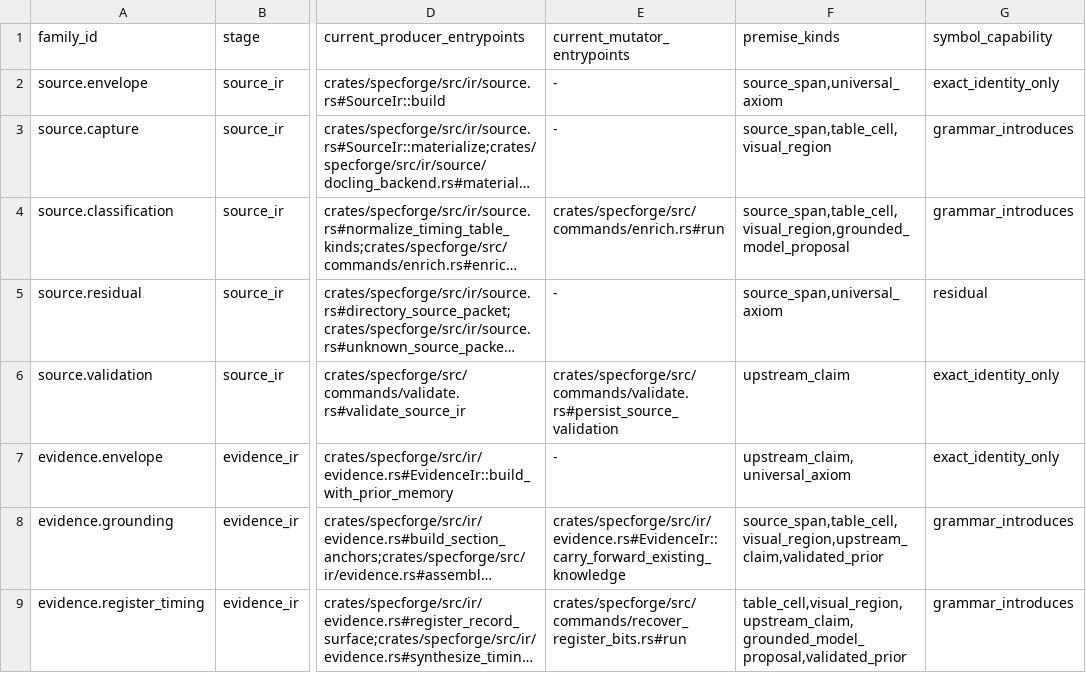
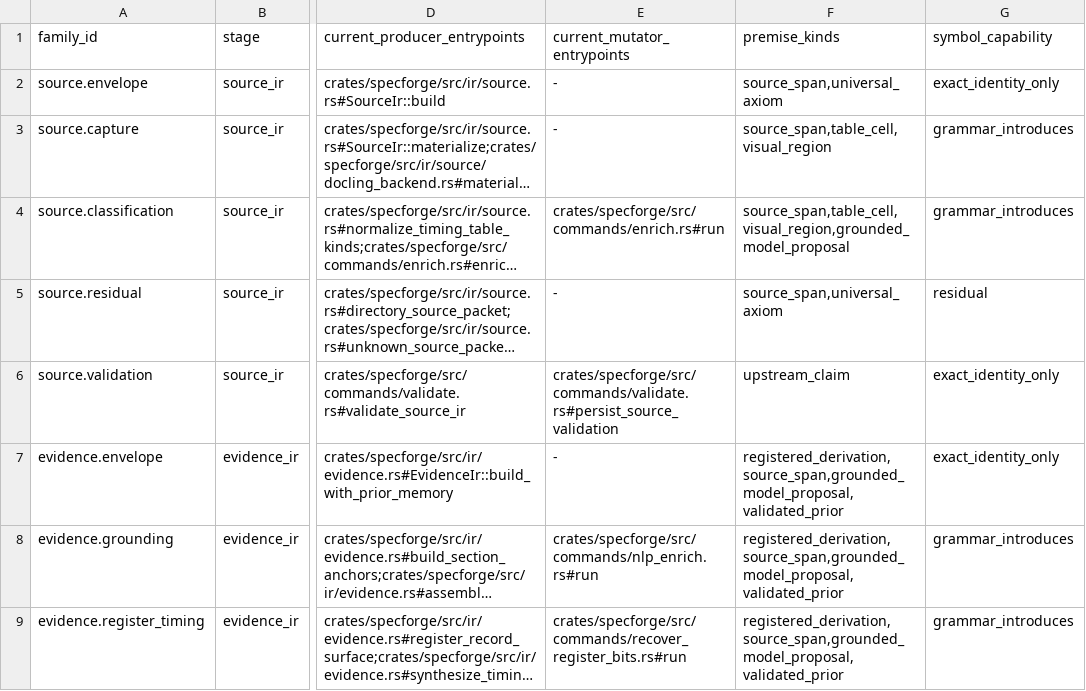
Before and after one commit to rdje/specforge, a TSV file: doctrine/production_genericity/rule_family_inventory.tsv, drawn as a sheet; only a part is shown, gaps mark what is left out; long unchanged cells end in …; the diff covers the shown part only; the diff names each change by its address in the sheet, - before the commit and + after, or states it on an @@ line.

Commit message:
SPEC-TO-INTENT-ALIGNMENT.6d.ii.e.iv.iii — prove EvidenceIR authority
- make all 11 EvidenceIR families cumulatively executable-proof-carrying
- close post-build mutation authority and migrate 24 retained chains exactly
- publish the proof frontier and pass full repository signoff

```diff
--- a/doctrine/production_genericity/rule_family_inventory.tsv
+++ b/doctrine/production_genericity/rule_family_inventory.tsv
-F7 (premise_kinds): upstream_claim,universal_axiom
+F7 (premise_kinds): registered_derivation,source_span,grounded_model_proposal,validated_prior
-E8 (current_mutator_entrypoints): crates/specforge/src/ir/evidence.rs#EvidenceIr::carry_forward_existing_knowledge
+E8 (current_mutator_entrypoints): crates/specforge/src/commands/nlp_enrich.rs#run
-F8 (premise_kinds): source_span,table_cell,visual_region,upstream_claim,validated_prior
+F8 (premise_kinds): registered_derivation,source_span,grounded_model_proposal,validated_prior
-F9 (premise_kinds): table_cell,visual_region,upstream_claim,grounded_model_proposal,validated_prior
+F9 (premise_kinds): registered_derivation,source_span,grounded_model_proposal,validated_prior
```
Also changed, not shown: 13 edited cells elsewhere in this file, 51 other files.
